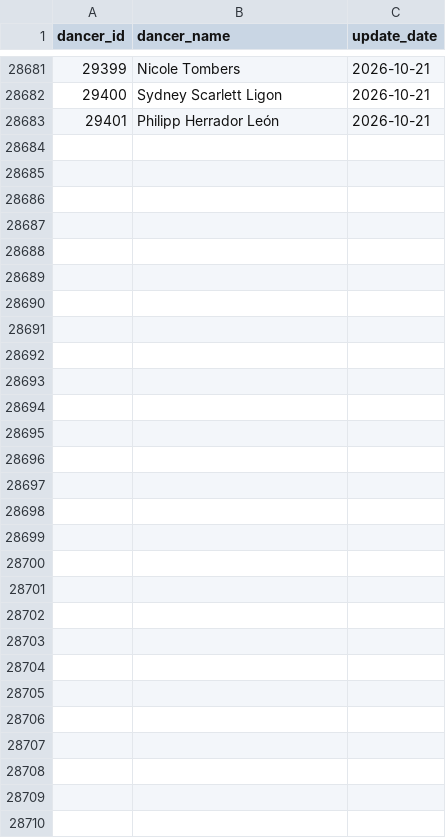
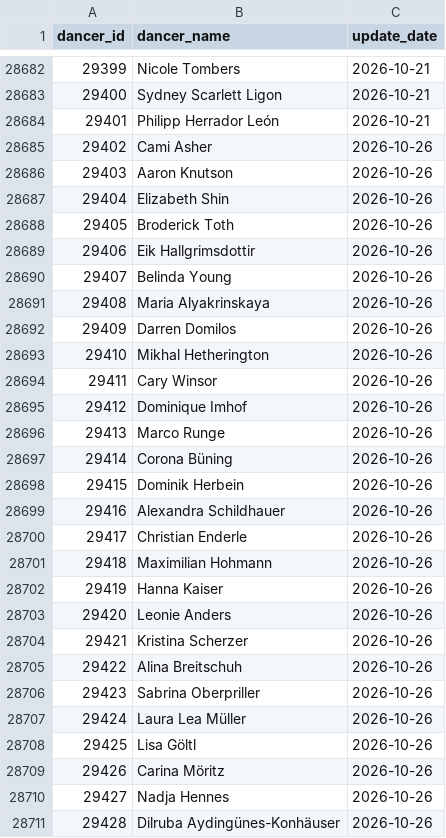
Before and after one commit to zlat1109/wsdc-data-pipeline, a CSV file: data/changed_dancer_name_info.csv, drawn as a sheet; only a part is shown, gaps mark what is left out; the diff covers the shown part only.

```diff
--- a/data/changed_dancer_name_info.csv
+++ b/data/changed_dancer_name_info.csv
@@ -28683 +28684,28 @@ dancer_id,dancer_name,update_date
 29401,Philipp Herrador León,2026-10-21
+29402,Cami Asher,2026-10-26
+29403,Aaron Knutson,2026-10-26
+29404,Elizabeth Shin,2026-10-26
+29405,Broderick Toth,2026-10-26
+29406,Eik Hallgrimsdottir,2026-10-26
+29407,Belinda Young,2026-10-26
+29408,Maria Alyakrinskaya,2026-10-26
+29409,Darren Domilos,2026-10-26
+29410,Mikhal Hetherington,2026-10-26
+29411,Cary Winsor,2026-10-26
+29412,Dominique Imhof,2026-10-26
+29413,Marco Runge,2026-10-26
+29414,Corona Büning,2026-10-26
+29415,Dominik Herbein,2026-10-26
+29416,Alexandra Schildhauer,2026-10-26
+29417,Christian Enderle,2026-10-26
+29418,Maximilian Hohmann,2026-10-26
+29419,Hanna Kaiser,2026-10-26
+29420,Leonie Anders,2026-10-26
+29421,Kristina Scherzer,2026-10-26
+29422,Alina Breitschuh,2026-10-26
+29423,Sabrina Oberpriller,2026-10-26
+29424,Laura Lea Müller,2026-10-26
+29425,Lisa Göltl,2026-10-26
+29426,Carina Möritz,2026-10-26
+29427,Nadja Hennes,2026-10-26
+29428,Dilruba Aydingünes-Konhäuser,2026-10-26
```
Also changed, not shown: 1 added row elsewhere in this file, data/dancer_transitions.csv, data/divisional_structure.csv, 17 other files.
